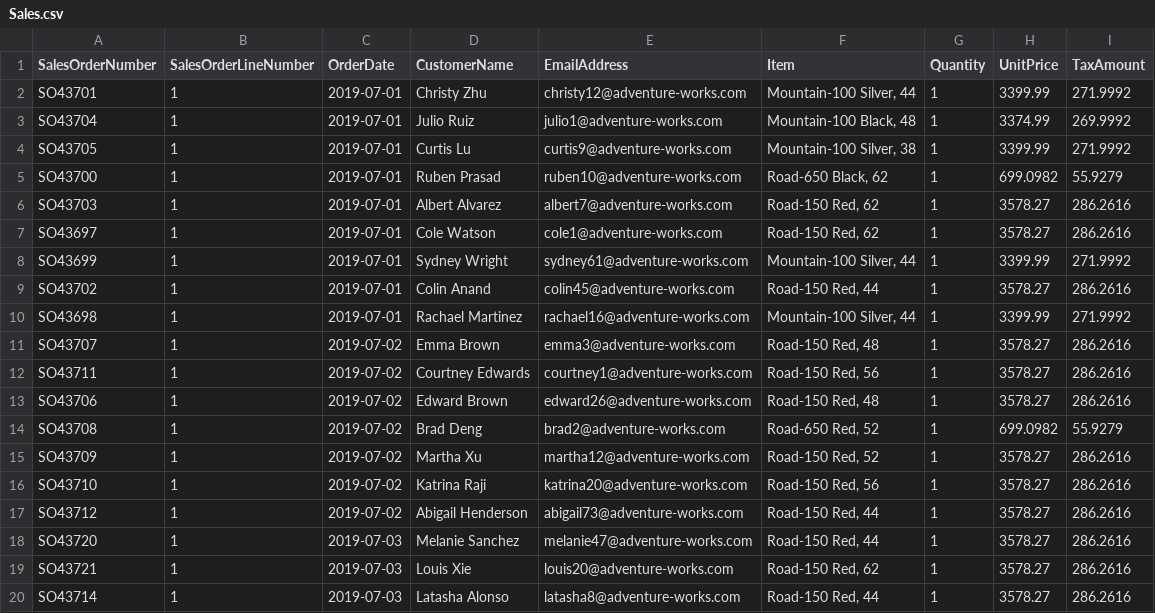
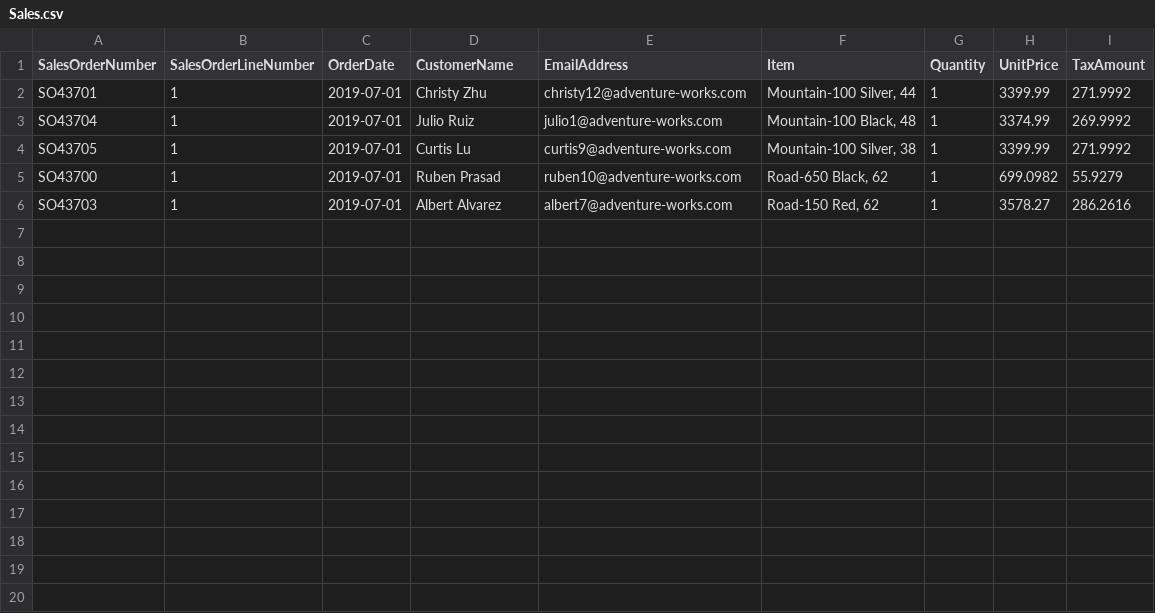
Before and after one commit to RKT-90/Repo_Fabric, a CSV file: Sales.csv, drawn as a sheet.

Commit message:
Update Sales.csv

```diff
--- a/Sales.csv
+++ b/Sales.csv
@@ -6,15 +6 @@ SO43700,1,2019-07-01,Ruben Prasad,ruben10@adventure-works.com,"Road-650 Black, 6
 SO43703,1,2019-07-01,Albert Alvarez,albert7@adventure-works.com,"Road-150 Red, 62",1,3578.27,286.2616
-SO43697,1,2019-07-01,Cole Watson,cole1@adventure-works.com,"Road-150 Red, 62",1,3578.27,286.2616
-SO43699,1,2019-07-01,Sydney Wright,sydney61@adventure-works.com,"Mountain-100 Silver, 44",1,3399.99,271.9992
-SO43702,1,2019-07-01,Colin Anand,colin45@adventure-works.com,"Road-150 Red, 44",1,3578.27,286.2616
-SO43698,1,2019-07-01,Rachael Martinez,rachael16@adventure-works.com,"Mountain-100 Silver, 44",1,3399.99,271.9992
-SO43707,1,2019-07-02,Emma Brown,emma3@adventure-works.com,"Road-150 Red, 48",1,3578.27,286.2616
-SO43711,1,2019-07-02,Courtney Edwards,courtney1@adventure-works.com,"Road-150 Red, 56",1,3578.27,286.2616
-SO43706,1,2019-07-02,Edward Brown,edward26@adventure-works.com,"Road-150 Red, 48",1,3578.27,286.2616
-SO43708,1,2019-07-02,Brad Deng,brad2@adventure-works.com,"Road-650 Red, 52",1,699.0982,55.9279
-SO43709,1,2019-07-02,Martha Xu,martha12@adventure-works.com,"Road-150 Red, 52",1,3578.27,286.2616
-SO43710,1,2019-07-02,Katrina Raji,katrina20@adventure-works.com,"Road-150 Red, 56",1,3578.27,286.2616
-SO43712,1,2019-07-02,Abigail Henderson,abigail73@adventure-works.com,"Road-150 Red, 44",1,3578.27,286.2616
-SO43720,1,2019-07-03,Melanie Sanchez,melanie47@adventure-works.com,"Road-150 Red, 44",1,3578.27,286.2616
-SO43721,1,2019-07-03,Louis Xie,louis20@adventure-works.com,"Road-150 Red, 62",1,3578.27,286.2616
-SO43714,1,2019-07-03,Latasha Alonso,latasha8@adventure-works.com,"Road-150 Red, 44",1,3578.27,286.2616
```
